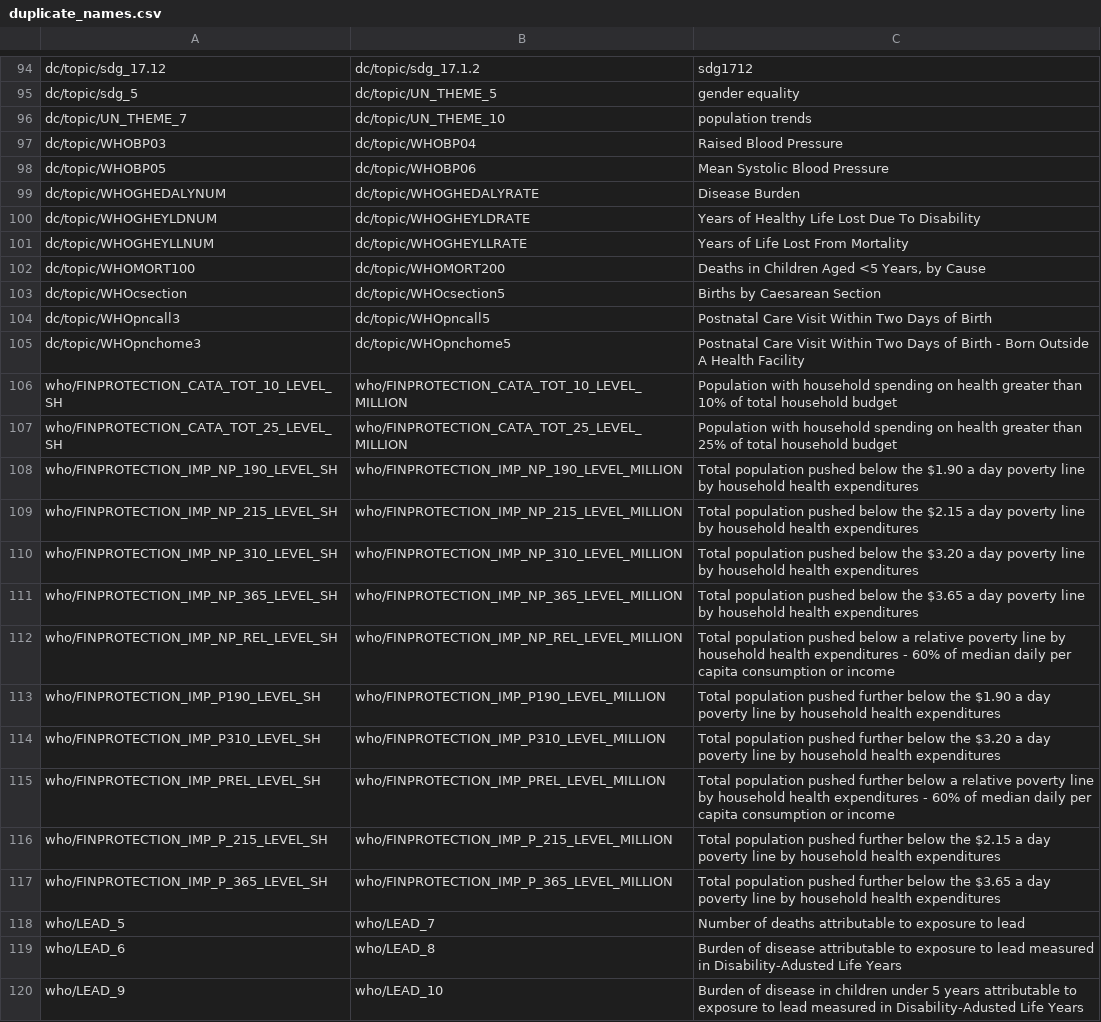
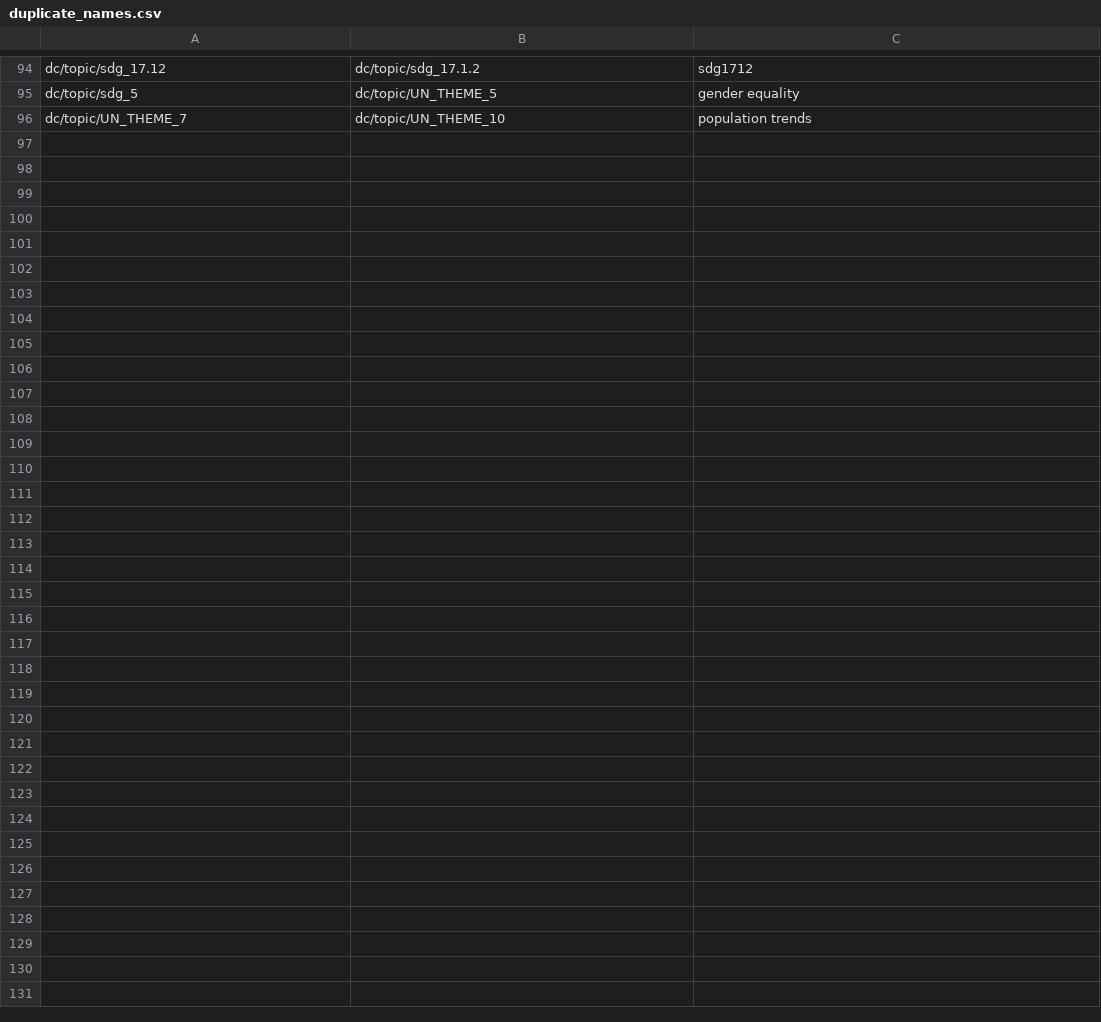
Before and after one commit to saurabh-csufi/website, a CSV file: tools/nl/embeddings/data/preindex/undata/duplicate_names.csv, drawn as a sheet; only a part is shown, gaps mark what is left out.

```diff
--- a/tools/nl/embeddings/data/preindex/undata/duplicate_names.csv
+++ b/tools/nl/embeddings/data/preindex/undata/duplicate_names.csv
@@ -96,25 +96 @@ dc/topic/sdg_5,dc/topic/UN_THEME_5,gender equality
 dc/topic/UN_THEME_7,dc/topic/UN_THEME_10,population trends
-dc/topic/WHOBP03,dc/topic/WHOBP04,Raised Blood Pressure
-dc/topic/WHOBP05,dc/topic/WHOBP06,Mean Systolic Blood Pressure
-dc/topic/WHOGHEDALYNUM,dc/topic/WHOGHEDALYRATE,Disease Burden
-dc/topic/WHOGHEYLDNUM,dc/topic/WHOGHEYLDRATE,Years of Healthy Life Lost Due To Disability
-dc/topic/WHOGHEYLLNUM,dc/topic/WHOGHEYLLRATE,Years of Life Lost From Mortality
-dc/topic/WHOMORT100,dc/topic/WHOMORT200,"Deaths in Children Aged <5 Years, by Cause"
-dc/topic/WHOcsection,dc/topic/WHOcsection5,Births by Caesarean Section
-dc/topic/WHOpncall3,dc/topic/WHOpncall5,Postnatal Care Visit Within Two Days of Birth
-dc/topic/WHOpnchome3,dc/topic/WHOpnchome5,Postnatal Care Visit Within Two Days of Birth - Born Outside A Health Facility
-who/FINPROTECTION_CATA_TOT_10_LEVEL_SH,who/FINPROTECTION_CATA_TOT_10_LEVEL_MILLION,Population with household spending on health greater than 10% of total household budget
-who/FINPROTECTION_CATA_TOT_25_LEVEL_SH,who/FINPROTECTION_CATA_TOT_25_LEVEL_MILLION,Population with household spending on health greater than 25% of total household budget
-who/FINPROTECTION_IMP_NP_190_LEVEL_SH,who/FINPROTECTION_IMP_NP_190_LEVEL_MILLION,Total population pushed below the $1.90 a day poverty line by household health expenditures
-who/FINPROTECTION_IMP_NP_215_LEVEL_SH,who/FINPROTECTION_IMP_NP_215_LEVEL_MILLION,Total population pushed below the $2.15 a day poverty line by household health expenditures
-who/FINPROTECTION_IMP_NP_310_LEVEL_SH,who/FINPROTECTION_IMP_NP_310_LEVEL_MILLION,Total population pushed below the $3.20 a day poverty line by household health expenditures
-who/FINPROTECTION_IMP_NP_365_LEVEL_SH,who/FINPROTECTION_IMP_NP_365_LEVEL_MILLION,Total population pushed below the $3.65 a day poverty line by household health expenditures
-who/FINPROTECTION_IMP_NP_REL_LEVEL_SH,who/FINPROTECTION_IMP_NP_REL_LEVEL_MILLION,Total population pushed below a relative poverty line by household health expenditures - 60% of median daily per capita consumption or income
-who/FINPROTECTION_IMP_P190_LEVEL_SH,who/FINPROTECTION_IMP_P190_LEVEL_MILLION,Total population pushed further below the $1.90 a day poverty line by household health expenditures
-who/FINPROTECTION_IMP_P310_LEVEL_SH,who/FINPROTECTION_IMP_P310_LEVEL_MILLION,Total population pushed further below the $3.20 a day poverty line by household health expenditures
-who/FINPROTECTION_IMP_PREL_LEVEL_SH,who/FINPROTECTION_IMP_PREL_LEVEL_MILLION,Total population pushed further below a relative poverty line by household health expenditures - 60% of median daily per capita consumption or income
-who/FINPROTECTION_IMP_P_215_LEVEL_SH,who/FINPROTECTION_IMP_P_215_LEVEL_MILLION,Total population pushed further below the $2.15 a day poverty line by household health expenditures
-who/FINPROTECTION_IMP_P_365_LEVEL_SH,who/FINPROTECTION_IMP_P_365_LEVEL_MILLION,Total population pushed further below the $3.65 a day poverty line by household health expenditures
-who/LEAD_5,who/LEAD_7,Number of deaths attributable to exposure to lead
-who/LEAD_6,who/LEAD_8,Burden of disease attributable to exposure to lead measured in Disability-Adusted Life Years
-who/LEAD_9,who/LEAD_10,Burden of disease in children under 5 years attributable to exposure to lead measured in Disability-Adusted Life Years
```
Also changed, not shown: tools/nl/embeddings/data/curated_input/undata/sheets_svs.csv, 5 other files.
